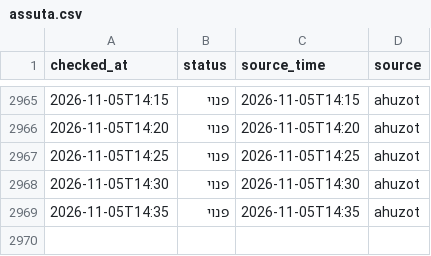
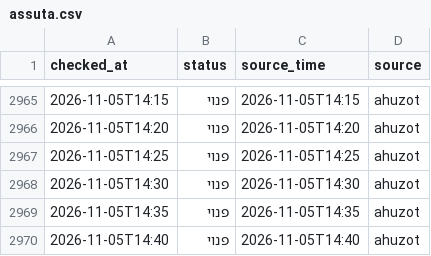
Before and after one commit to dorelazar/track-parking, a CSV file: assuta.csv, drawn as a sheet; only a part is shown, gaps mark what is left out; the diff names each change by its address in the sheet, - before the commit and + after, or states it on an @@ line.

```diff
--- a/assuta.csv
+++ b/assuta.csv
+row 2970: 2026-11-05T14:40 | פנוי | 2026-11-05T14:40 | ahuzot
```
Also changed, not shown: basel.csv.
